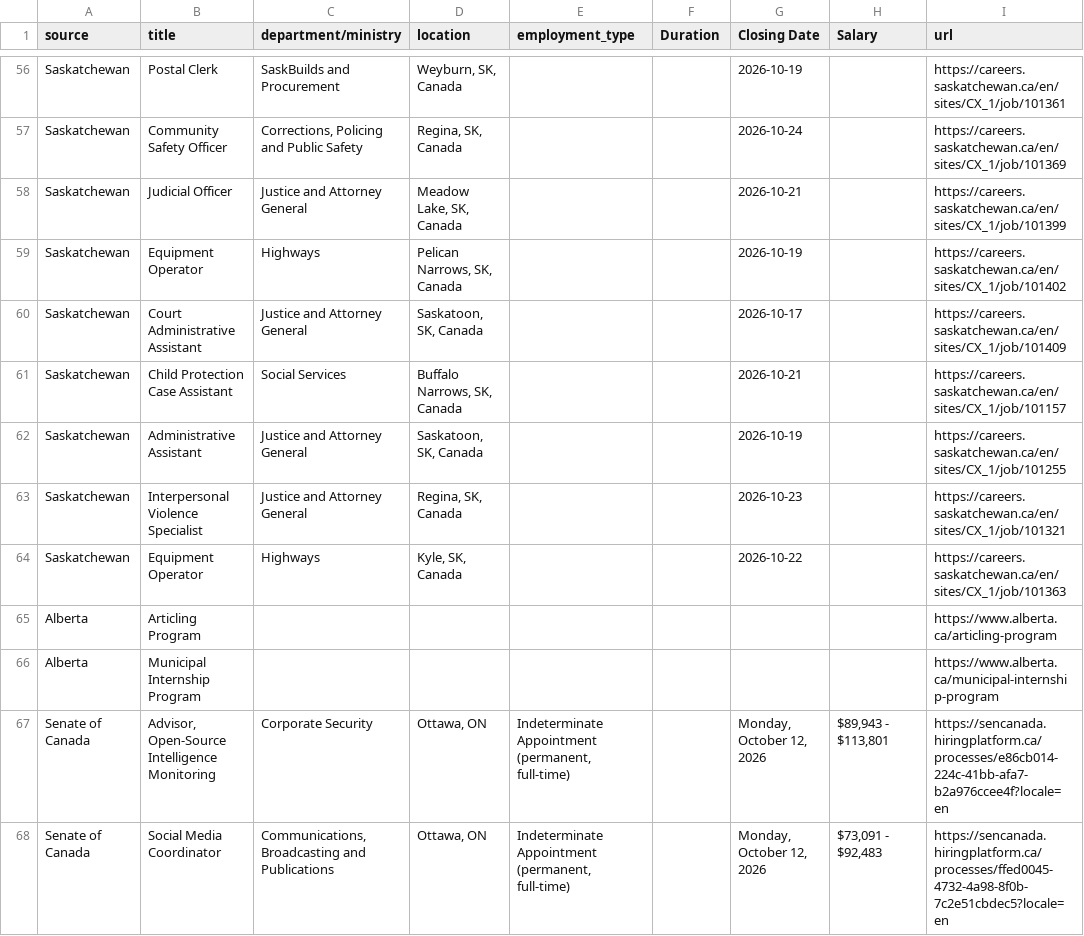
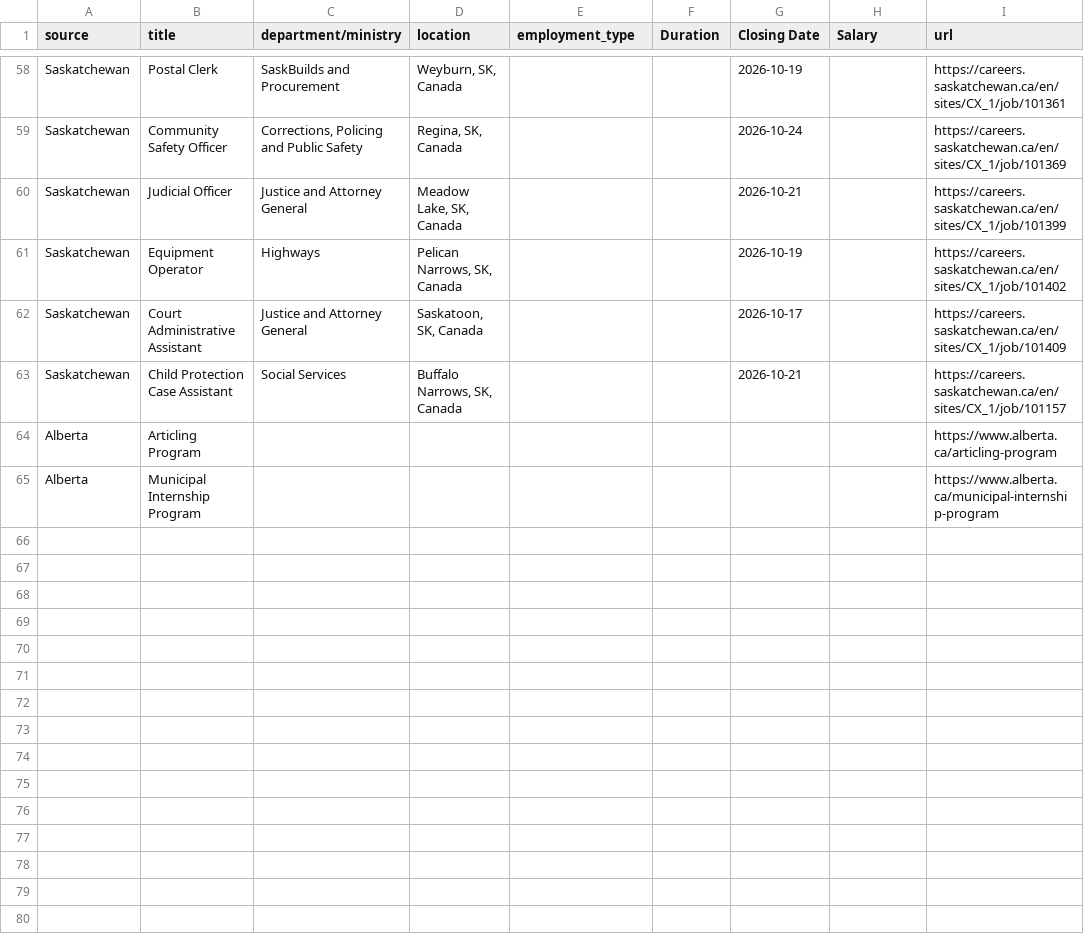
Before and after one commit to Glocal-Open-Source/showcase, a CSV file: scripts/scraped_jobs.csv, drawn as a sheet; only a part is shown, gaps mark what is left out; the diff covers the shown part only.

```diff
--- a/scripts/scraped_jobs.csv
+++ b/scripts/scraped_jobs.csv
@@ -61,8 +63,3 @@ Saskatchewan,Court Administrative Assistant,Justice and Attorney General,"Saskat
 Saskatchewan,Child Protection Case Assistant,Social Services,"Buffalo Narrows, SK, Canada",,,2026-10-21,,https://careers.saskatchewan.ca/en/sites/CX_1/job/101157
-Saskatchewan,Administrative Assistant,Justice and Attorney General,"Saskatoon, SK, Canada",,,2026-10-19,,https://careers.saskatchewan.ca/en/sites/CX_1/job/101255
-Saskatchewan,Interpersonal Violence Specialist,Justice and Attorney General,"Regina, SK, Canada",,,2026-10-23,,https://careers.saskatchewan.ca/en/sites/CX_1/job/101321
-Saskatchewan,Equipment Operator,Highways,"Kyle, SK, Canada",,,2026-10-22,,https://careers.saskatchewan.ca/en/sites/CX_1/job/101363
 Alberta,Articling Program,,,,,,,https://www.alberta.ca/articling-program
 Alberta,Municipal Internship Program,,,,,,,https://www.alberta.ca/municipal-internship-program
-Senate of Canada,"Advisor, Open-Source Intelligence Monitoring",Corporate Security,"Ottawa, ON","Indeterminate Appointment (permanent, full-time)",,"Monday, October 12, 2026","$89,943 - $113,801",https://sencanada.hiringplatform.ca/processes/e86cb014-224c-41bb-afa7-b2a976ccee4f?locale=en
-Senate of Canada,Social Media Coordinator,"Communications, Broadcasting and Publications","Ottawa, ON","Indeterminate Appointment (permanent, full-time)",,"Monday, October 12, 2026","$73,091 - $92,483",https://sencanada.hiringplatform.ca/processes/ffed0045-4732-4a98-8f0b-7c2e51cbdec5?locale=en
```
Also changed, not shown: 8 added rows, 6 removed rows, 2 moved rows and 5 edited cells elsewhere in this file, 1 other file.
